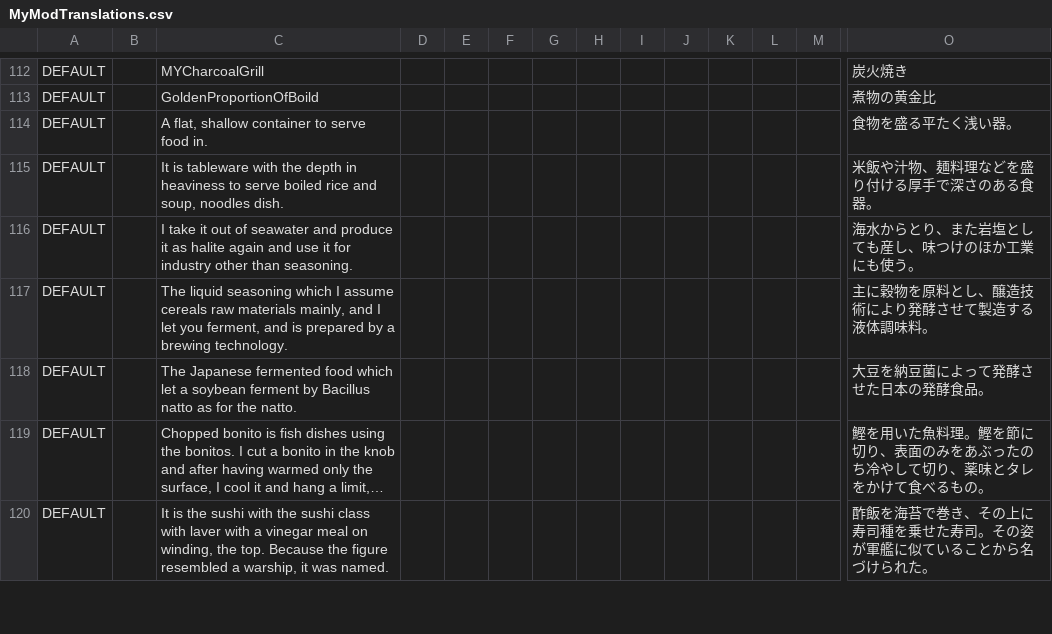
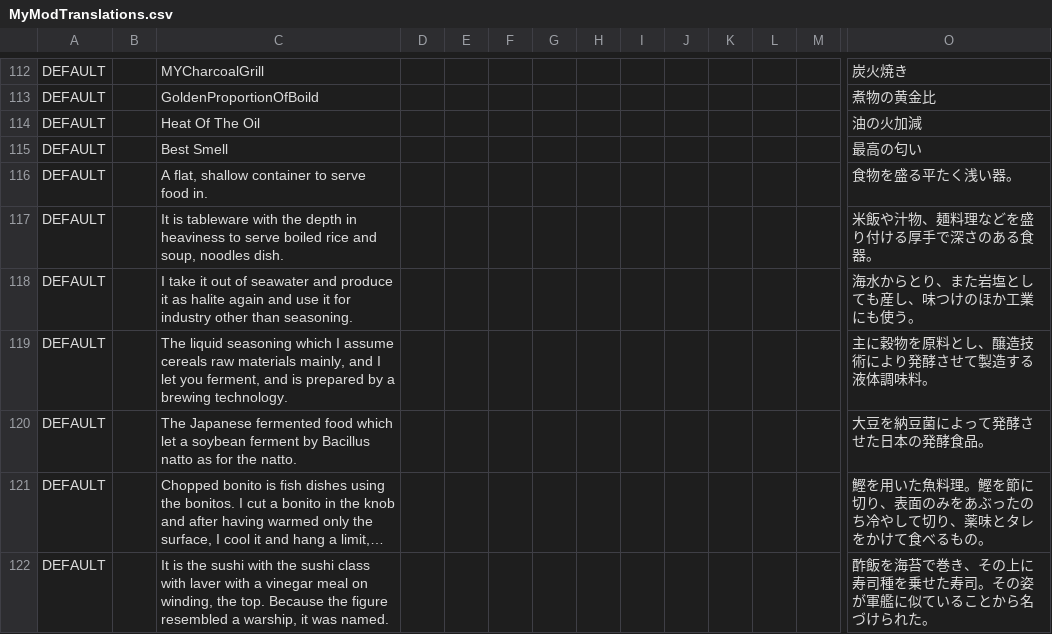
Before and after one commit to EcoModManabiya/Mods, a CSV file: Translations/MyModTranslations.csv, drawn as a sheet; only a part is shown, gaps mark what is left out; long unchanged cells end in …; rows hold the shown columns only; the diff names each change by its address in the sheet, - before the commit and + after, or states it on an @@ line.

Commit message:
Add Translation

```diff
--- a/Translations/MyModTranslations.csv
+++ b/Translations/MyModTranslations.csv
+row 114: DEFAULT |  | Heat Of The Oil |  |  |  |  |  |  |  |  |  |  | 油の火加減
+row 115: DEFAULT |  | Best Smell |  |  |  |  |  |  |  |  |  |  | 最高の匂い
```
Also changed, not shown: 1 other file.
